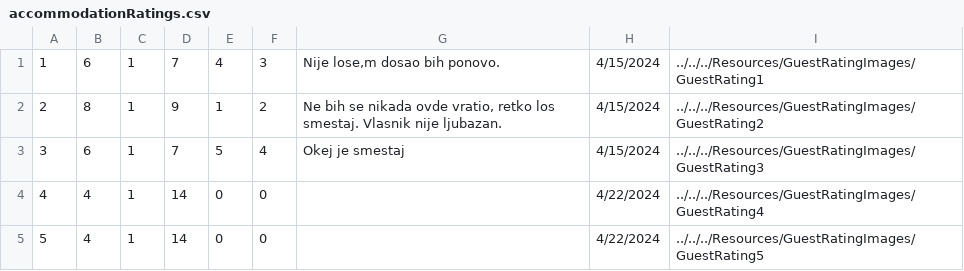
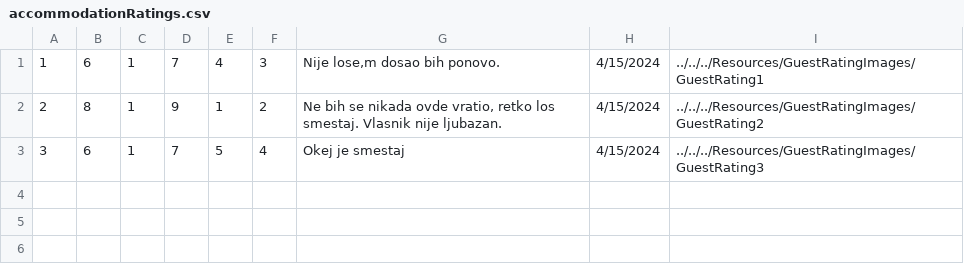
Before and after one commit to kzi-nastava/sims-ra-2024-group-5-team-d, a CSV file: Resources/Data/accommodationRatings.csv, drawn as a sheet.

```diff
--- a/Resources/Data/accommodationRatings.csv
+++ b/Resources/Data/accommodationRatings.csv
@@ -3,3 +3 @@
 3|6|1|7|5|4|Okej je smestaj|4/15/2024|../../../Resources/GuestRatingImages/GuestRating3
-4|4|1|14|0|0||4/22/2024|../../../Resources/GuestRatingImages/GuestRating4
-5|4|1|14|0|0||4/22/2024|../../../Resources/GuestRatingImages/GuestRating5
```
Also changed, not shown: 5 other files.
